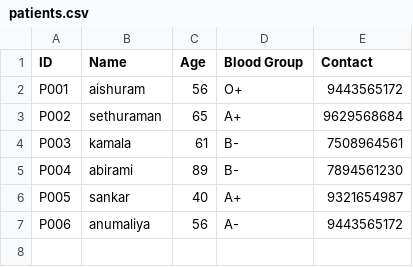
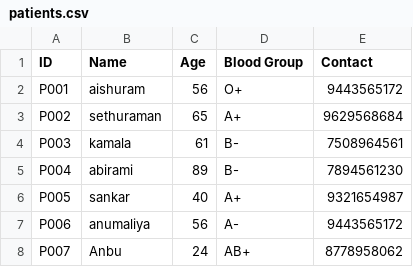
Before and after one commit to Anbazhagan4281/Intern-Task, a CSV file: hospital/data/patients.csv, drawn as a sheet; the diff names each change by its address in the sheet, - before the commit and + after, or states it on an @@ line.

Commit message:
Add new patient data and update .gitignore for generated files

```diff
--- a/hospital/data/patients.csv
+++ b/hospital/data/patients.csv
+row 8: P007 | Anbu | 24 | AB+ | 8778958062
```
Also changed, not shown: 3 other files.
